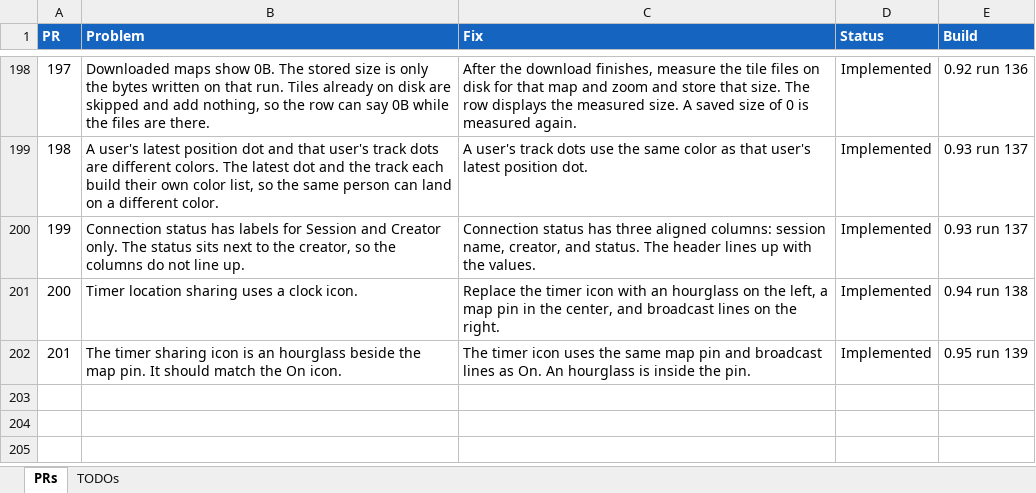
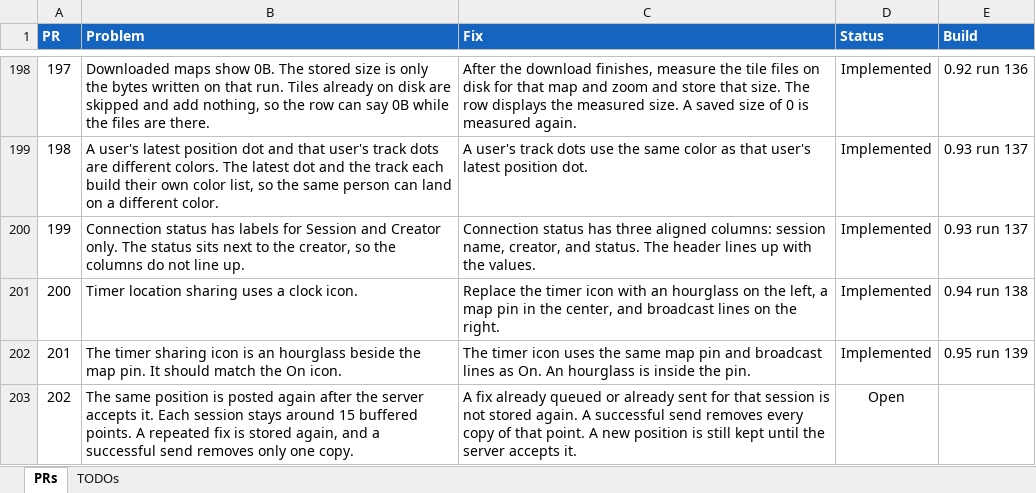
Before and after one commit to jonopelgt/NextcloudPhoneTrack, an Excel workbook: PRS.xlsx, sheet PRs, drawn as a sheet; only a part is shown, gaps mark what is left out; values as stored, in another font and other column widths than the file's, no borders; conditional formats not drawn; the diff names each change by its address in the sheet, - before the commit and + after, or states it on an @@ line.

Commit message:
File PR 202: accepted points are sent again
The buffer keeps copies of the same fix. Not implemented.

```diff
--- a/PRS.xlsx (sheet PRs)
+++ b/PRS.xlsx (sheet PRs)
+row 203: 202 | The same position is posted again after the server accepts it. Each session stays around 15 buffered points. A repeated fix is stored again, and a successful send removes only one copy. | A fix already queued or already sent for that session is not stored again. A successful send removes every copy of that point. A new position is still kept until the server accepts it. | Open
```
